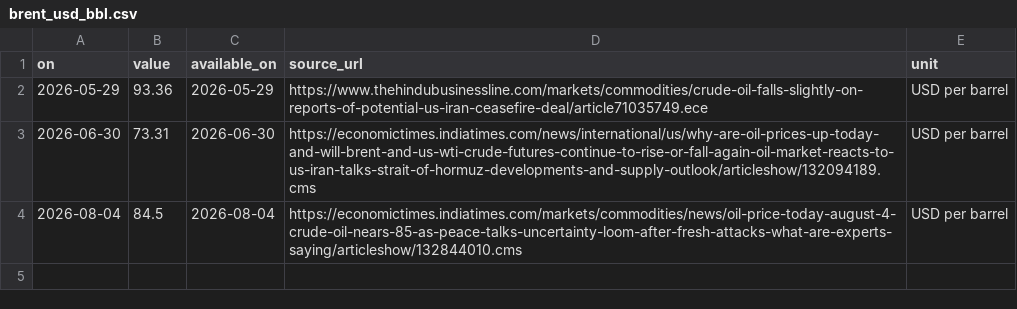
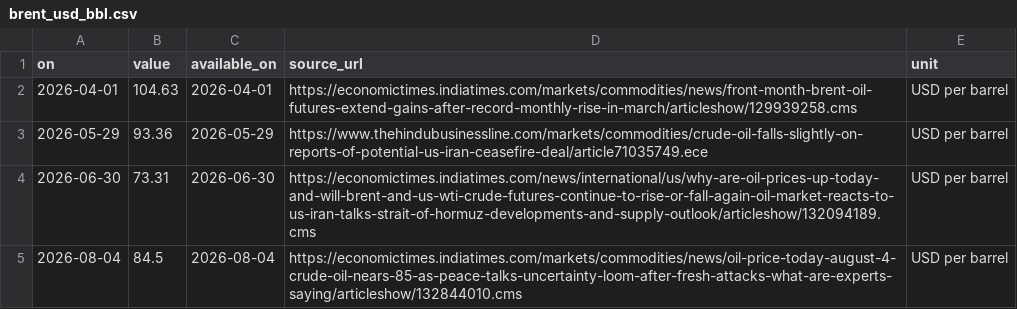
Before and after one commit to DeeptiKoranga/lma-grounding-decay, a CSV file: data/series/brent_usd_bbl.csv, drawn as a sheet; the diff names each change by its address in the sheet, - before the commit and + after, or states it on an @@ line.

```diff
--- a/data/series/brent_usd_bbl.csv
+++ b/data/series/brent_usd_bbl.csv
+row 2: 2026-04-01 | 104.63 | 2026-04-01 | https://economictimes.indiatimes.com/markets/commodities/news/front-month-brent-oil-futures-extend-gains-after-record-monthly-rise-in-march/articleshow/129939258.cms | USD per barrel
```
Also changed, not shown: data/series/gsec_10y_pct.csv, 34 other files.
